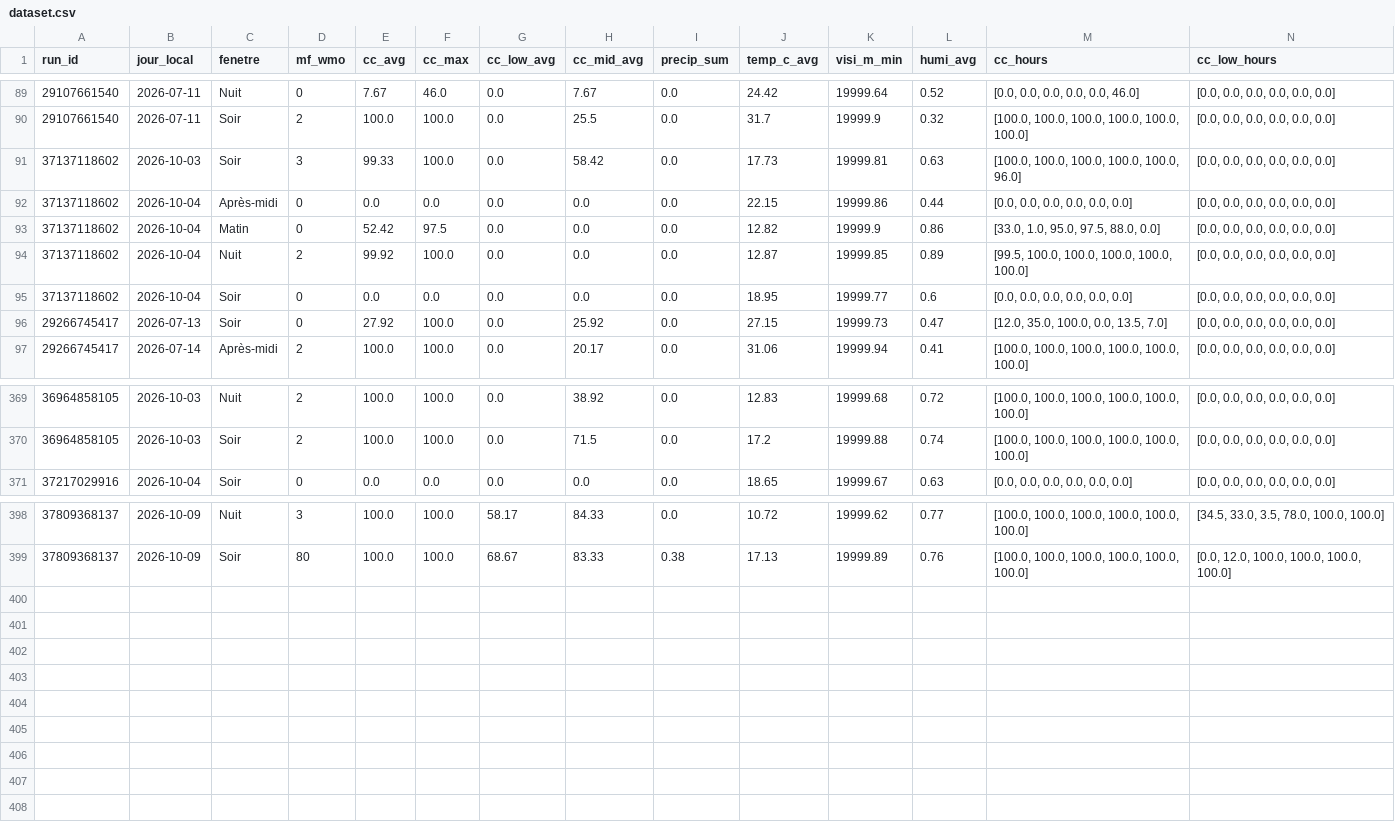
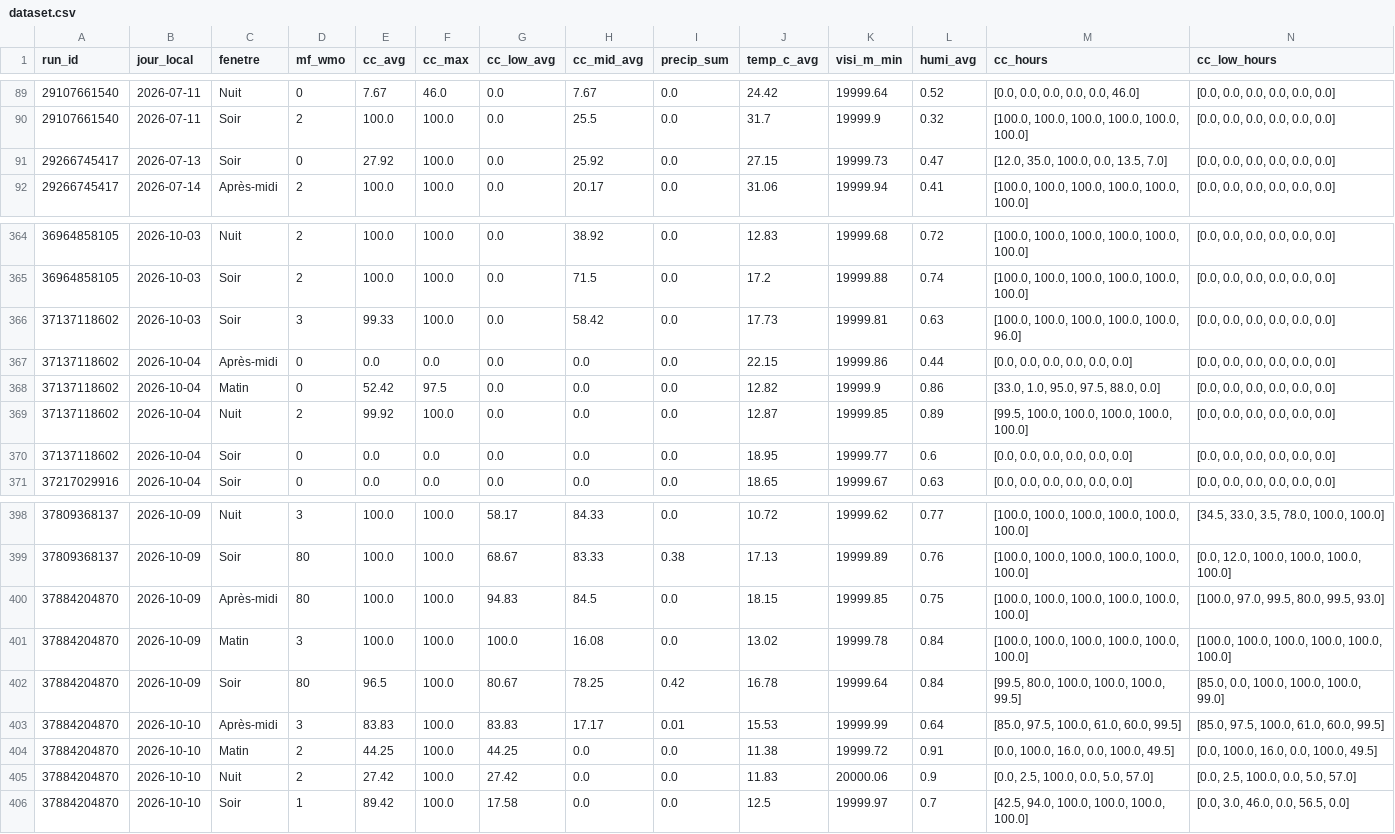
Before and after one commit to atantet/meteo, a CSV file: data/calibration/dataset.csv, drawn as a sheet; only a part is shown, gaps mark what is left out; rows hold the shown columns only; the diff names each change by its address in the sheet, - before the commit and + after, or states it on an @@ line.

Commit message:
chore(calibration): pipeline auto 2026-10-09T05:15Z

```diff
--- a/data/calibration/dataset.csv
+++ b/data/calibration/dataset.csv
@@ row 91 moved to row 366: 37137118602 @@
@@ row 92 moved to row 367: 37137118602 @@
@@ row 93 moved to row 368: 37137118602 @@
@@ row 94 moved to row 369: 37137118602 @@
@@ row 95 moved to row 370: 37137118602 @@
+row 400: 37884204870 | 2026-10-09 | Après-midi | 80 | 100.0 | 100.0 | 94.83 | 84.5 | 0.0 | 18.15 | 19999.85 | 0.75 | [100.0, 100.0, 100.0, 100.0, 100.0, 100.0] | [100.0, 97.0, 99.5, 80.0, 99.5, 93.0]
+row 401: 37884204870 | 2026-10-09 | Matin | 3 | 100.0 | 100.0 | 100.0 | 16.08 | 0.0 | 13.02 | 19999.78 | 0.84 | [100.0, 100.0, 100.0, 100.0, 100.0, 100.0] | [100.0, 100.0, 100.0, 100.0, 100.0, 100.0]
+row 402: 37884204870 | 2026-10-09 | Soir | 80 | 96.5 | 100.0 | 80.67 | 78.25 | 0.42 | 16.78 | 19999.64 | 0.84 | [99.5, 80.0, 100.0, 100.0, 100.0, 99.5] | [85.0, 0.0, 100.0, 100.0, 100.0, 99.0]
+row 403: 37884204870 | 2026-10-10 | Après-midi | 3 | 83.83 | 100.0 | 83.83 | 17.17 | 0.01 | 15.53 | 19999.99 | 0.64 | [85.0, 97.5, 100.0, 61.0, 60.0, 99.5] | [85.0, 97.5, 100.0, 61.0, 60.0, 99.5]
+row 404: 37884204870 | 2026-10-10 | Matin | 2 | 44.25 | 100.0 | 44.25 | 0.0 | 0.0 | 11.38 | 19999.72 | 0.91 | [0.0, 100.0, 16.0, 0.0, 100.0, 49.5] | [0.0, 100.0, 16.0, 0.0, 100.0, 49.5]
+row 405: 37884204870 | 2026-10-10 | Nuit | 2 | 27.42 | 100.0 | 27.42 | 0.0 | 0.0 | 11.83 | 20000.06 | 0.9 | [0.0, 2.5, 100.0, 0.0, 5.0, 57.0] | [0.0, 2.5, 100.0, 0.0, 5.0, 57.0]
+row 406: 37884204870 | 2026-10-10 | Soir | 1 | 89.42 | 100.0 | 17.58 | 0.0 | 0.0 | 12.5 | 19999.97 | 0.7 | [42.5, 94.0, 100.0, 100.0, 100.0, 100.0] | [0.0, 3.0, 46.0, 0.0, 56.5, 0.0]
```
Also changed, not shown: data/calibration/labels.csv.
